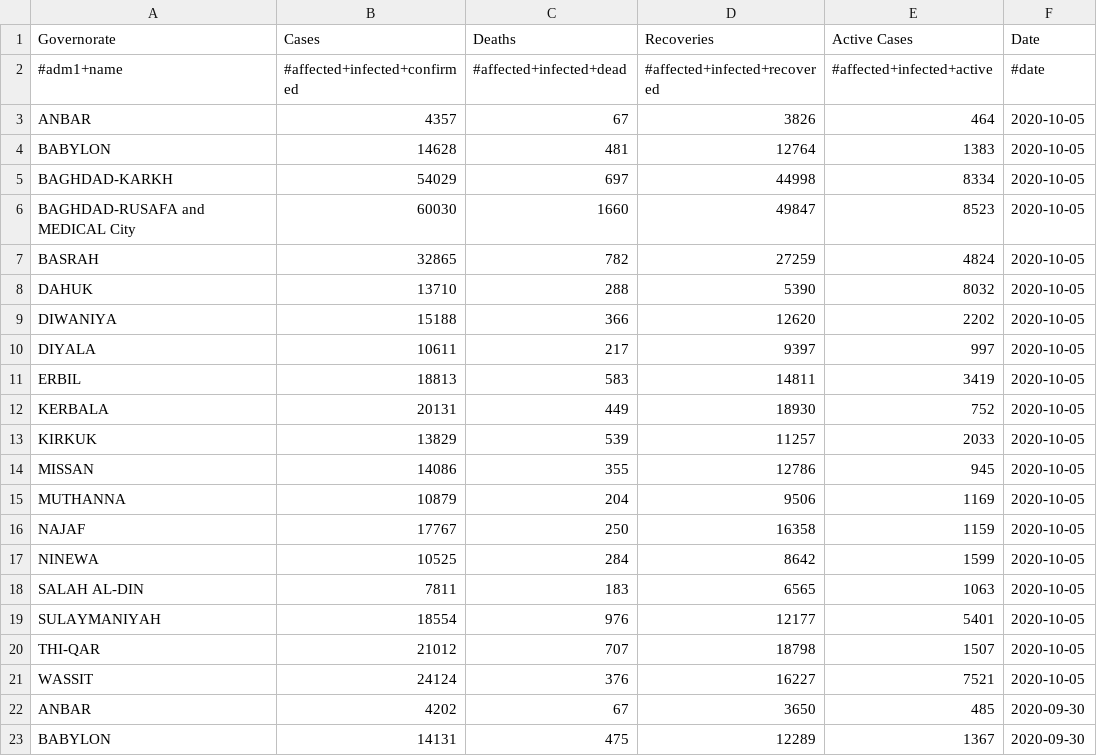
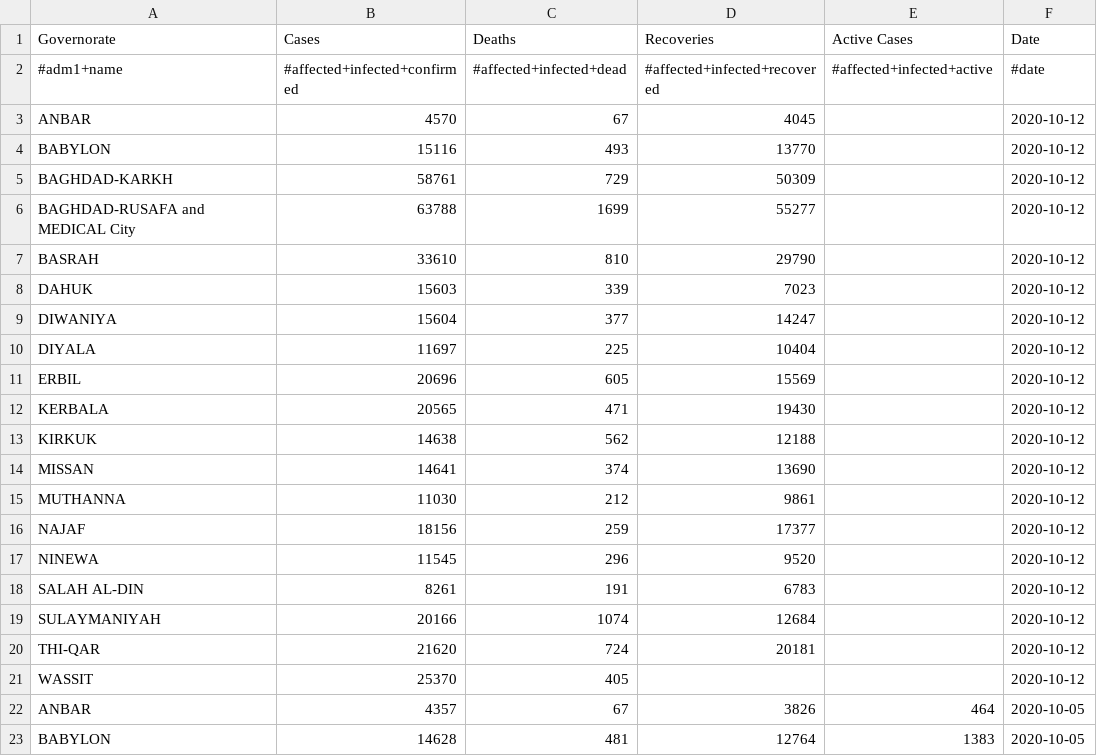
Before and after one commit to JaredJRoss/pa-COVID-model-parameterization, a CSV file: Inputs/IRQ/COVID/covid_data.csv, drawn as a sheet; only a part is shown; the shorter side is filled out with more unchanged rows.

```diff
--- a/Inputs/IRQ/COVID/covid_data.csv
+++ b/Inputs/IRQ/COVID/covid_data.csv
@@ -2,2 +2,21 @@ Governorate,Cases,Deaths,Recoveries,Active Cases,Date
 #adm1+name,#affected+infected+confirmed,#affected+infected+dead,#affected+infected+recovered,#affected+infected+active,#date
+ANBAR,4570,67,4045,,2020-10-12
+BABYLON,15116,493,13770,,2020-10-12
+BAGHDAD-KARKH,58761,729,50309,,2020-10-12
+BAGHDAD-RUSAFA and MEDICAL City,63788,1699,55277,,2020-10-12
+BASRAH,33610,810,29790,,2020-10-12
+DAHUK,15603,339,7023,,2020-10-12
+DIWANIYA,15604,377,14247,,2020-10-12
+DIYALA,11697,225,10404,,2020-10-12
+ERBIL,20696,605,15569,,2020-10-12
+KERBALA,20565,471,19430,,2020-10-12
+KIRKUK,14638,562,12188,,2020-10-12
+MISSAN,14641,374,13690,,2020-10-12
+MUTHANNA,11030,212,9861,,2020-10-12
+NAJAF,18156,259,17377,,2020-10-12
+NINEWA,11545,296,9520,,2020-10-12
+SALAH AL-DIN,8261,191,6783,,2020-10-12
+SULAYMANIYAH,20166,1074,12684,,2020-10-12
+THI-QAR,21620,724,20181,,2020-10-12
+WASSIT,25370,405,,,2020-10-12
 ANBAR,4357,67,3826,464,2020-10-05
```
Also changed, not shown: Inputs/AFG/COVID/covid_data.csv, Inputs/COD/COVID/covid_data.csv, 17 other files.
